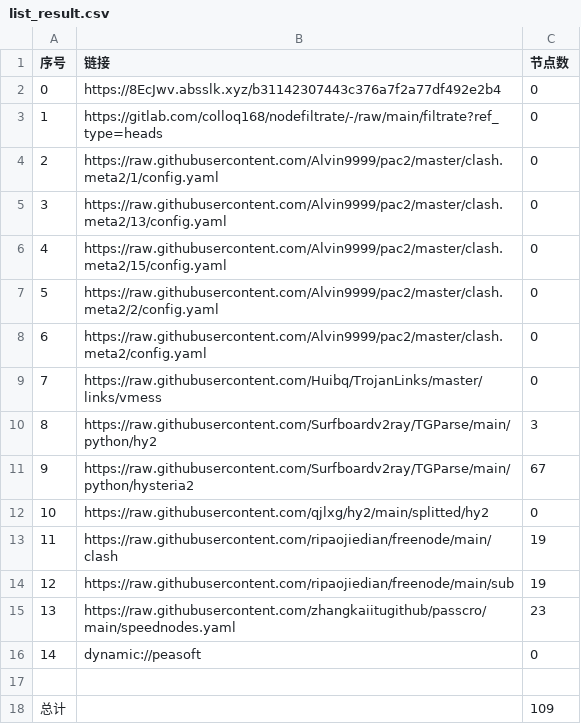
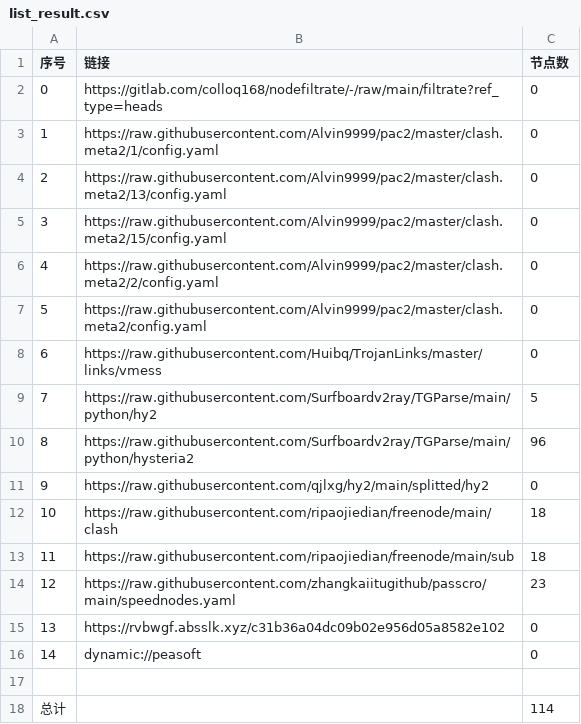
Before and after one commit to jamph826/NoMoreWalls, a CSV file: list_result.csv, drawn as a sheet; removed rows and columns are numbered as before the commit, all else as after; the diff names each change by its address in the sheet, - before the commit and + after, or states it on an @@ line.

```diff
--- a/list_result.csv
+++ b/list_result.csv
-row 2: 0 | https://8EcJwv.absslk.xyz/b31142307443c376a7f2a77df492e2b4 | 0
@@ column A (序号) renumbered between rows 2 and 14 @@
-C9 (节点数): 3
+C9 (节点数): 5
-C10 (节点数): 67
+C10 (节点数): 96
-C12:C13 (节点数): 19
+C12:C13 (节点数): 18
+row 15: 13 | https://rvbwgf.absslk.xyz/c31b36a04dc09b02e956d05a8582e102 | 0
-C18 (节点数): 109
+C18 (节点数): 114
```
Also changed, not shown: 16 other files.
